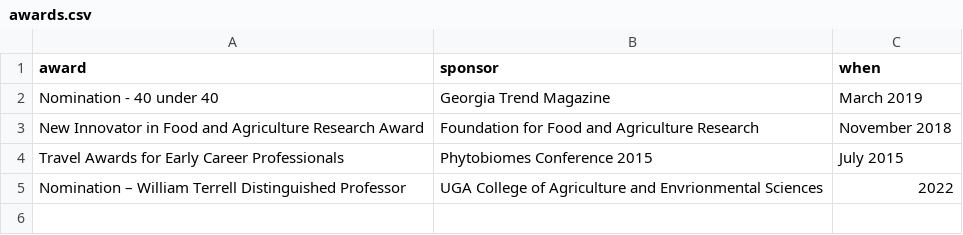
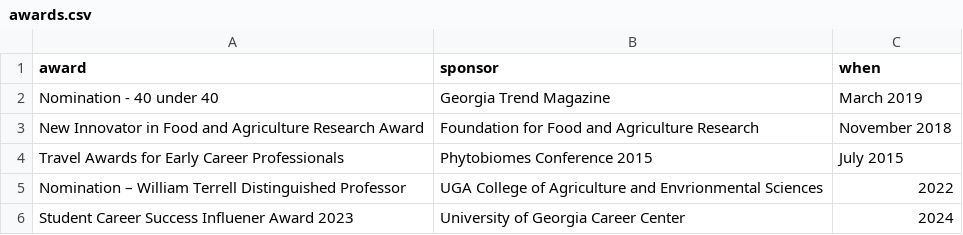
Before and after one commit to jgwall/cv, a CSV file: sources/awards.csv, drawn as a sheet; the diff names each change by its address in the sheet, - before the commit and + after, or states it on an @@ line.

Commit message:
Tue Jan  7 04:16:52 PM EST 2025 Add student career success award

```diff
--- a/sources/awards.csv
+++ b/sources/awards.csv
+row 6: Student Career Success Influener Award 2023 | University of Georgia Career Center | 2024
```
